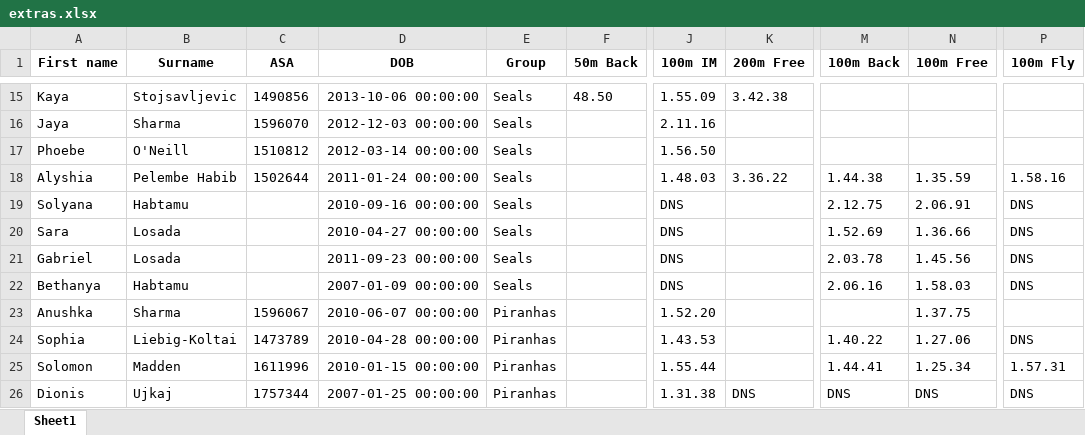
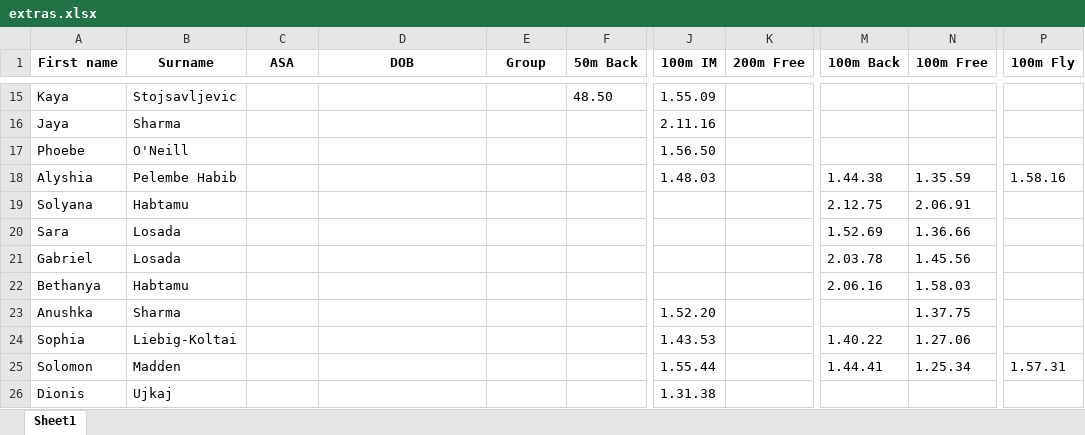
Before and after one commit to ryanghoussainy/ESC-house-champs, an Excel workbook: extras.xlsx, sheet Sheet1, drawn as a sheet; only a part is shown, gaps mark what is left out; values as stored, in another font and other column widths than the file's, no borders; the diff covers the shown part only; the diff names each change by its address in the sheet, - before the commit and + after, or states it on an @@ line.

```diff
--- a/extras.xlsx (sheet Sheet1)
+++ b/extras.xlsx (sheet Sheet1)
-C15 (ASA): 1490856
+C15 (ASA): (empty)
-D15 (DOB): 2013-10-06 00:00:00
+D15 (DOB): (empty)
-E15:E22 (Group): Seals
+E15:E22 (Group): (empty)
-K15 (200m Free): 3.42.38
+K15 (200m Free): (empty)
-C16 (ASA): 1596070
+C16 (ASA): (empty)
-D16 (DOB): 2012-12-03 00:00:00
+D16 (DOB): (empty)
-C17 (ASA): 1510812
+C17 (ASA): (empty)
-D17 (DOB): 2012-03-14 00:00:00
+D17 (DOB): (empty)
-C18 (ASA): 1502644
+C18 (ASA): (empty)
-D18 (DOB): 2011-01-24 00:00:00
+D18 (DOB): (empty)
-K18 (200m Free): 3.36.22
+K18 (200m Free): (empty)
-D19 (DOB): 2010-09-16 00:00:00
+D19 (DOB): (empty)
-J19:J22 (100m IM): DNS
+J19:J22 (100m IM): (empty)
-P19:P22 (100m Fly): DNS
+P19:P22 (100m Fly): (empty)
-D20 (DOB): 2010-04-27 00:00:00
+D20 (DOB): (empty)
-D21 (DOB): 2011-09-23 00:00:00
+D21 (DOB): (empty)
-D22 (DOB): 2007-01-09 00:00:00
+D22 (DOB): (empty)
-C23 (ASA): 1596067
+C23 (ASA): (empty)
-D23 (DOB): 2010-06-07 00:00:00
+D23 (DOB): (empty)
-E23:E26 (Group): Piranhas
+E23:E26 (Group): (empty)
-C24 (ASA): 1473789
+C24 (ASA): (empty)
-D24 (DOB): 2010-04-28 00:00:00
+D24 (DOB): (empty)
-P24 (100m Fly): DNS
+P24 (100m Fly): (empty)
-C25 (ASA): 1611996
+C25 (ASA): (empty)
-D25 (DOB): 2010-01-15 00:00:00
+D25 (DOB): (empty)
-C26 (ASA): 1757344
+C26 (ASA): (empty)
-D26 (DOB): 2007-01-25 00:00:00
+D26 (DOB): (empty)
-K26 (200m Free): DNS
+K26 (200m Free): (empty)
-M26 (100m Back): DNS
+M26 (100m Back): (empty)
-N26 (100m Free): DNS
+N26 (100m Free): (empty)
-P26 (100m Fly): DNS
+P26 (100m Fly): (empty)
```
Also changed, not shown: 1 added row, 1 removed row and 61 edited cells elsewhere in this sheet, output.xlsx, 2 other files.
